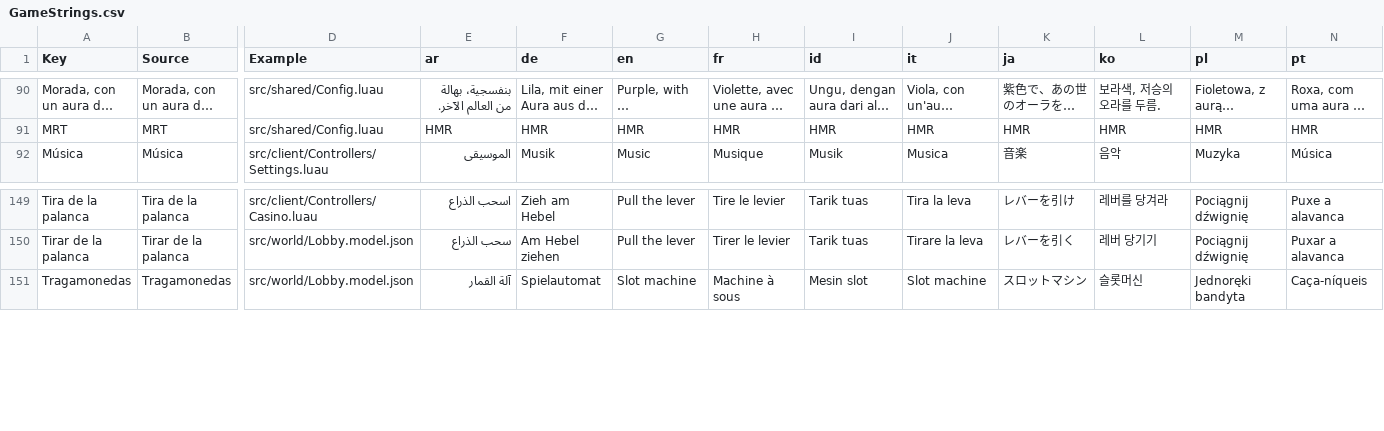
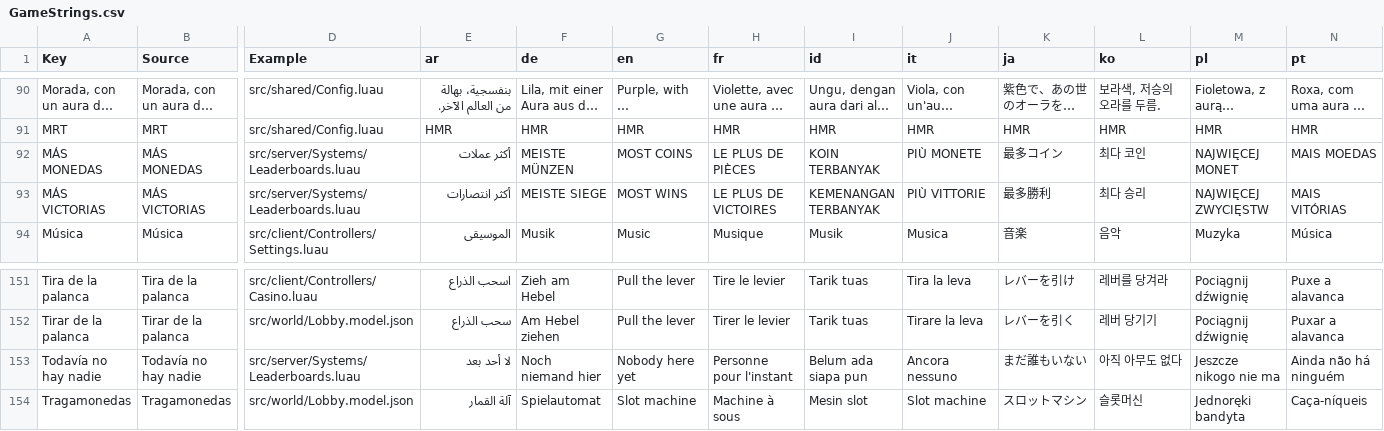
Before and after one commit to melonaso/gxmods, a CSV file: roblox/MurderMysteryButVerity/src/localization/GameStrings.csv, drawn as a sheet; only a part is shown, gaps mark what is left out; long unchanged cells end in …; rows hold the shown columns only; the diff names each change by its address in the sheet, - before the commit and + after, or states it on an @@ line.

```diff
--- a/roblox/MurderMysteryButVerity/src/localization/GameStrings.csv
+++ b/roblox/MurderMysteryButVerity/src/localization/GameStrings.csv
+row 92: MÁS MONEDAS | MÁS MONEDAS | src/server/Systems/Leaderboards.luau | أكثر عملات | MEISTE MÜNZEN | MOST COINS | LE PLUS DE PIÈCES | KOIN TERBANYAK | PIÙ MONETE | 最多コイン | 최다 코인 | NAJWIĘCEJ MONET | MAIS MOEDAS
+row 93: MÁS VICTORIAS | MÁS VICTORIAS | src/server/Systems/Leaderboards.luau | أكثر انتصارات | MEISTE SIEGE | MOST WINS | LE PLUS DE VICTOIRES | KEMENANGAN TERBANYAK | PIÙ VITTORIE | 最多勝利 | 최다 승리 | NAJWIĘCEJ ZWYCIĘSTW | MAIS VITÓRIAS
+row 153: Todavía no hay nadie | Todavía no hay nadie | src/server/Systems/Leaderboards.luau | لا أحد بعد | Noch niemand hier | Nobody here yet | Personne pour l'instant | Belum ada siapa pun | Ancora nessuno | まだ誰もいない | 아직 아무도 없다 | Jeszcze nikogo nie ma | Ainda não há ninguém
```
Also changed, not shown: 22 other files.
